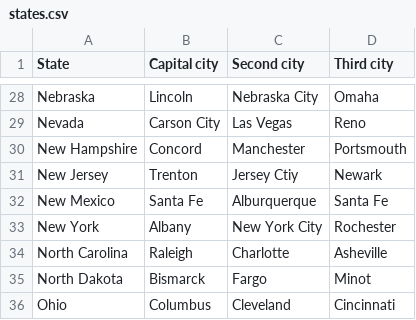
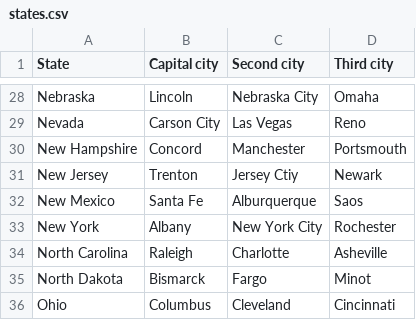
Before and after one commit to syannwa/P4_Quiz, a CSV file: app/src/main/res/raw/states.csv, drawn as a sheet; only a part is shown, gaps mark what is left out.

```diff
--- a/app/src/main/res/raw/states.csv
+++ b/app/src/main/res/raw/states.csv
@@ -31,3 +31,3 @@ New Hampshire,Concord,Manchester,Portsmouth
 New Jersey,Trenton,Jersey Ctiy,Newark
-New Mexico,Santa Fe,Alburquerque,Santa Fe
+New Mexico,Santa Fe,Alburquerque,Saos
 New York,Albany,New York City,Rochester
```
Also changed, not shown: 3 other files.
